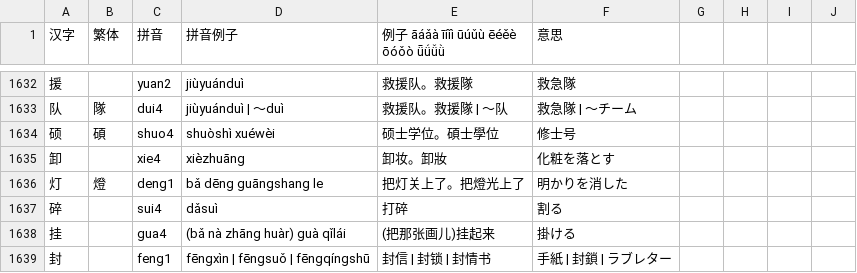
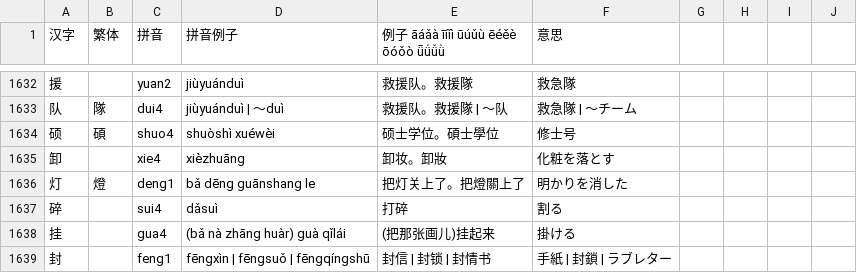
Before and after one commit to jdwebdev/NZH, a TSV file: tsv/NZH - 汉字.tsv, drawn as a sheet; only a part is shown, gaps mark what is left out; the diff covers the shown part only.

```diff
--- a/tsv/NZH - 汉字.tsv
+++ b/tsv/NZH - 汉字.tsv
@@ -1635,3 +1635,3 @@
 卸		xie4	xièzhuāng	卸妆。卸妝	化粧を落とす				
-灯	燈	deng1	bǎ dēng guāngshang le	把灯关上了。把燈光上了	明かりを消した				
+灯	燈	deng1	bǎ dēng guānshang le	把灯关上了。把燈關上了	明かりを消した				
 碎		sui4	dǎsuì	打碎	割る				
```
Also changed, not shown: 18 edited cells elsewhere in this file, tsv/NZH - できる한국어.tsv, tsv/NZH - 本気で学ぶ中国語.tsv, 3 other files.
